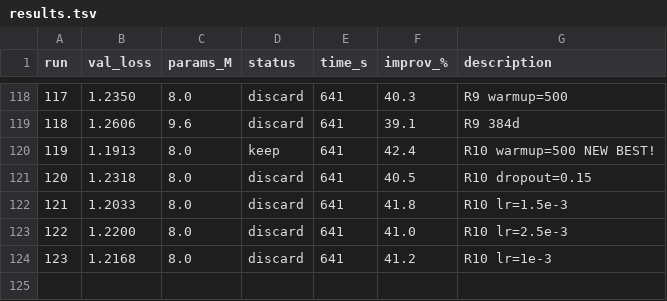
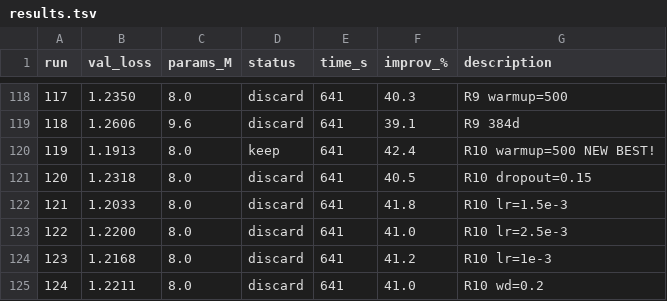
Before and after one commit to nipunbatra/autoresearch, a TSV file: results.tsv, drawn as a sheet; only a part is shown, gaps mark what is left out.

```diff
--- a/results.tsv
+++ b/results.tsv
@@ -124 +124,2 @@ run	val_loss	params_M	status	time_s	improv_%	description
 123	1.2168	8.0	discard	641	41.2	R10 lr=1e-3
+124	1.2211	8.0	discard	641	41.0	R10 wd=0.2
```
Also changed, not shown: 2 other files.
